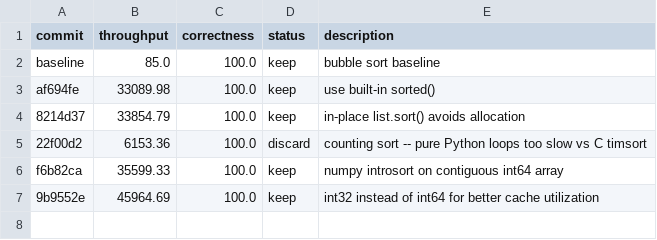
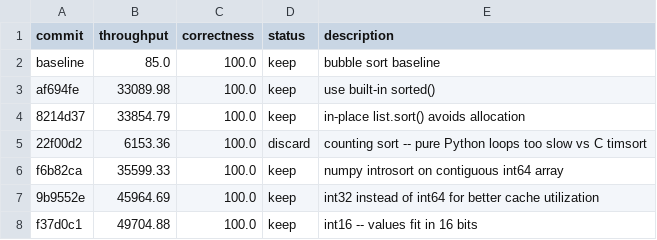
Before and after one commit to alephmelo/ratchet, a TSV file: examples/sort-benchmark/results.tsv, drawn as a sheet; the diff names each change by its address in the sheet, - before the commit and + after, or states it on an @@ line.

Commit message:
log experiment 6: int16 numpy -> 49704 throughput

```diff
--- a/examples/sort-benchmark/results.tsv
+++ b/examples/sort-benchmark/results.tsv
+row 8: f37d0c1 | 49704.88 | 100.0 | keep | int16 -- values fit in 16 bits
```
